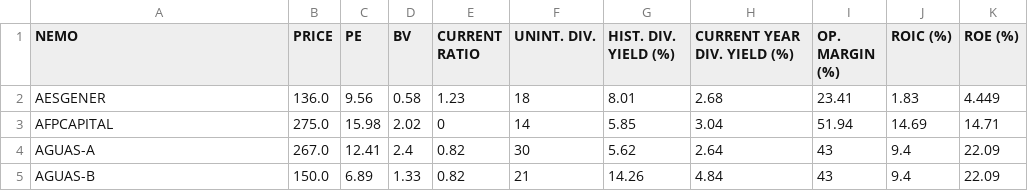
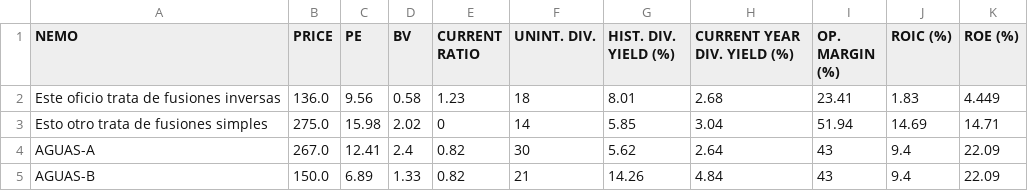
Before and after one commit to roschmid/waynefoundation, a CSV file: Data.csv, drawn as a sheet; only a part is shown.

Commit message:
Update Data.csv

```diff
--- a/Data.csv
+++ b/Data.csv
@@ -1,4 +1,4 @@
 NEMO,PRICE,PE,BV,CURRENT RATIO,UNINT. DIV.,HIST. DIV. YIELD (%),CURRENT YEAR DIV. YIELD (%),OP. MARGIN (%),ROIC (%),ROE (%)
-AESGENER,136.0,9.56,0.58,1.23,18,8.01,2.68,23.41,1.83,4.449
-AFPCAPITAL,275.0,15.98,2.02,0,14,5.85,3.04,51.94,14.69,14.71
+Este oficio trata de fusiones inversas,136.0,9.56,0.58,1.23,18,8.01,2.68,23.41,1.83,4.449
+Esto otro trata de fusiones simples,275.0,15.98,2.02,0,14,5.85,3.04,51.94,14.69,14.71
 AGUAS-A,267.0,12.41,2.4,0.82,30,5.62,2.64,43,9.4,22.09
```
